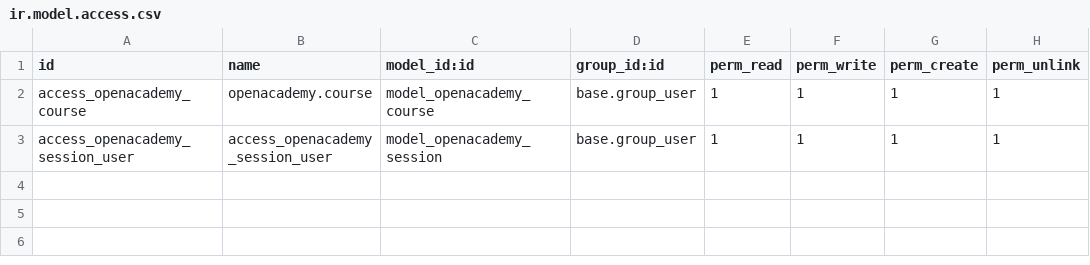
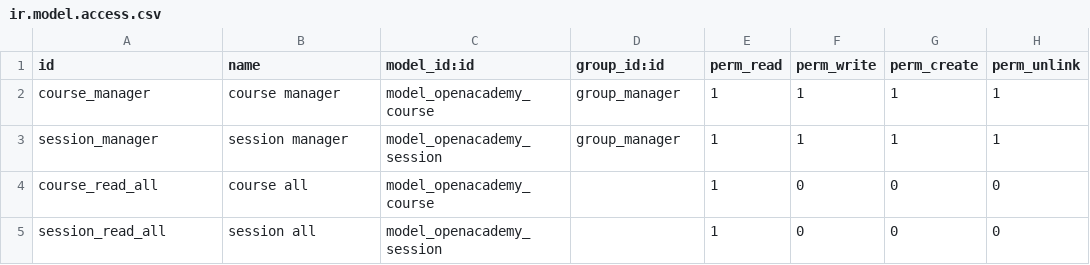
Before and after one commit to sam-toolkt/technical-training-13.1, a CSV file: openacademy/security/ir.model.access.csv, drawn as a sheet.

Commit message:
Complete Course
Complete Course

```diff
--- a/openacademy/security/ir.model.access.csv
+++ b/openacademy/security/ir.model.access.csv
@@ -1,3 +1,5 @@
 id,name,model_id:id,group_id:id,perm_read,perm_write,perm_create,perm_unlink
-access_openacademy_course,openacademy.course,model_openacademy_course,base.group_user,1,1,1,1
-access_openacademy_session_user,access_openacademy_session_user,model_openacademy_session,base.group_user,1,1,1,1
+course_manager,course manager,model_openacademy_course,group_manager,1,1,1,1
+session_manager,session manager,model_openacademy_session,group_manager,1,1,1,1
+course_read_all,course all,model_openacademy_course,,1,0,0,0
+session_read_all,session all,model_openacademy_session,,1,0,0,0
```
Also changed, not shown: 10 other files.
